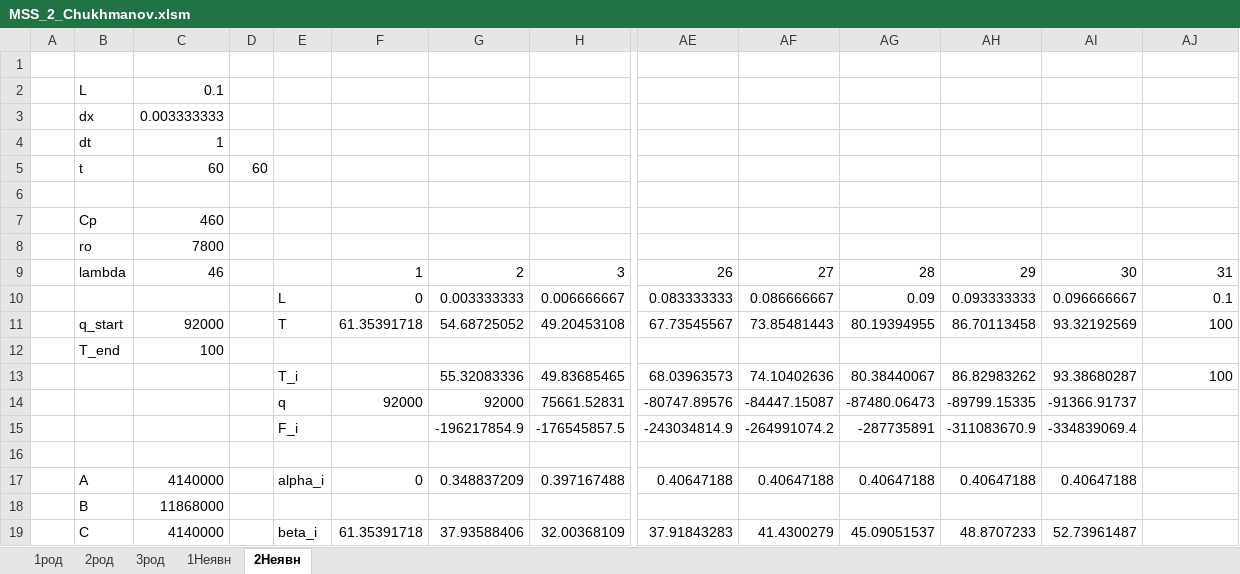
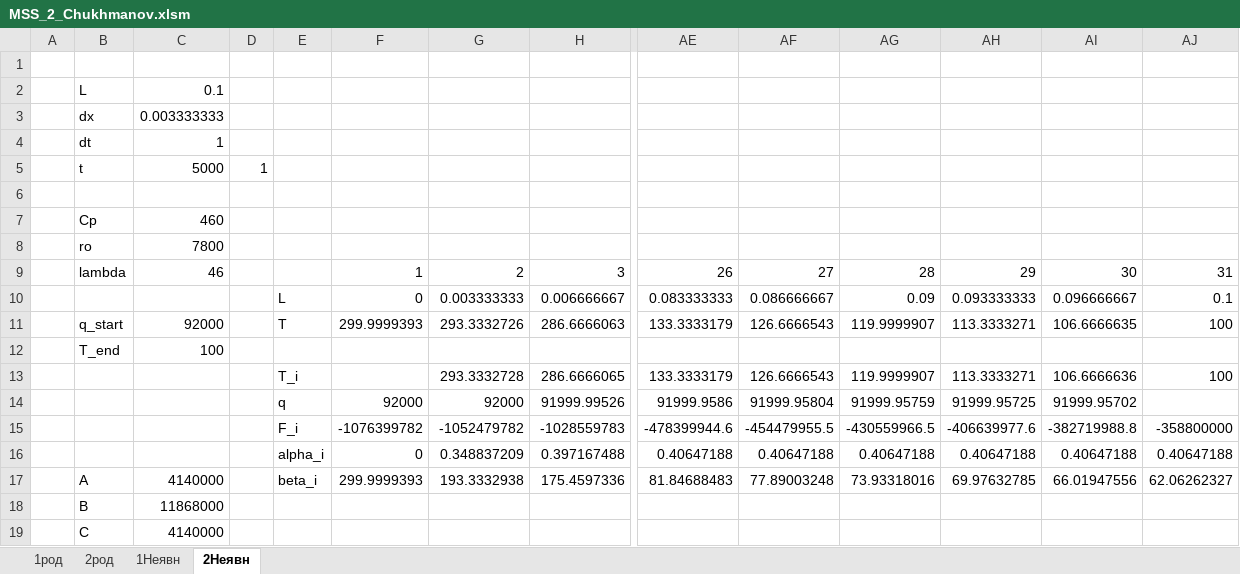
Before and after one commit to chstep/MKR, an Excel workbook: MKR_2/MSS_2_Chukhmanov.xlsm, sheet 2Неявн, drawn as a sheet; only a part is shown, gaps mark what is left out; values as stored, in another font and other column widths than the file's, no borders; charts and pictures and conditional formats not drawn; removed rows and columns are numbered as before the commit, all else as after; rows hold the shown columns only; the diff names each change by its address in the sheet, - before the commit and + after, or states it on an @@ line.

```diff
--- a/MKR_2/MSS_2_Chukhmanov.xlsm (sheet 2Неявн)
+++ b/MKR_2/MSS_2_Chukhmanov.xlsm (sheet 2Неявн)
-sheet tab: 3род
-row 5:  | t | 60 | 60
+row 5:  | t | 5000 | 1
-row 11:  | q_start | 92000 |  | T | 61.35391718 | 54.68725052 | 49.20453108 | 67.73545567 | 73.85481443 | 80.19394955 | 86.70113458 | 93.32192569 | 100
+row 11:  | q_start | 92000 |  | T | 299.9999393 | 293.3332726 | 286.6666063 | 133.3333179 | 126.6666543 | 119.9999907 | 113.3333271 | 106.6666635 | 100
-row 13:  |  |  |  | T_i |  | 55.32083336 | 49.83685465 | 68.03963573 | 74.10402636 | 80.38440067 | 86.82983262 | 93.38680287 | 100
-row 14:  |  |  |  | q | 92000 | 92000 | 75661.52831 | -80747.89576 | -84447.15087 | -87480.06473 | -89799.15335 | -91366.91737
-row 15:  |  |  |  | F_i |  | -196217854.9 | -176545857.5 | -243034814.9 | -264991074.2 | -287735891 | -311083670.9 | -334839069.4
-row 13: (empty)
+row 13:  |  |  |  | T_i |  | 293.3332728 | 286.6666065 | 133.3333179 | 126.6666543 | 119.9999907 | 113.3333271 | 106.6666636 | 100
+row 14:  |  |  |  | q | 92000 | 92000 | 91999.99526 | 91999.9586 | 91999.95804 | 91999.95759 | 91999.95725 | 91999.95702
+row 15:  |  |  |  | F_i | -1076399782 | -1052479782 | -1028559783 | -478399944.6 | -454479955.5 | -430559966.5 | -406639977.6 | -382719988.8 | -358800000
-B16: A
+B16: (empty)
-C16: 4140000
+C16: (empty)
-AJ16: (empty)
+AJ16: 0.40647188
+row 17:  | A | 4140000 |  | beta_i | 299.9999393 | 193.3332938 | 175.4597336 | 81.84688483 | 77.89003248 | 73.93318016 | 69.97632785 | 66.01947556 | 62.06262327
-row 19:  | C | 4140000 |  | beta_i | 61.35391718 | 37.93588406 | 32.00368109 | 37.91843283 | 41.4300279 | 45.09051537 | 48.8707233 | 52.73961487
+row 19:  | C | 4140000
```
Also changed, not shown: sheet 2род, formulas that keep their value, charts or pictures, MKR_1/MSS_1_Chukhmanov.xlsm, MKR_4/MSS_4_Chukhmanov.xlsm, 2 other files.
